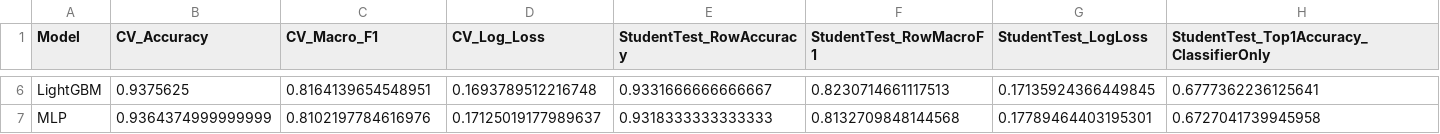
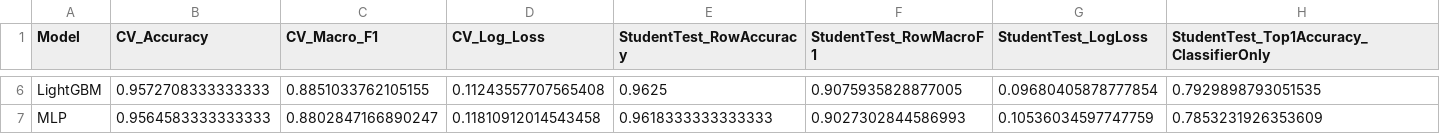
Before and after one commit to MMahesh123/ML_HACKATHON, a CSV file: artifacts/results/model_comparison.csv, drawn as a sheet; only a part is shown, gaps mark what is left out; the diff covers the shown part only; the diff names each change by its address in the sheet, - before the commit and + after, or states it on an @@ line.

Commit message:
Retrain full pipeline on corrected alignment labels
Rebuilt the candidate dataset, re-ran the 6-model benchmark, Optuna search
and model export now that route-to-track alignment is correct. All six
families improve on CV macro-F1 (LightGBM 0.816 -> 0.885) and student-test
top-1 with HMM (0.728 -> 0.861); LightGBM remains the selected family and
tuning lifts CV macro-F1 to 0.889.

The scaler is unchanged because the fix corrected labels, not features.

```diff
--- a/artifacts/results/model_comparison.csv
+++ b/artifacts/results/model_comparison.csv
-B6 (CV_Accuracy): 0.9375625
+B6 (CV_Accuracy): 0.9572708333333333
-C6 (CV_Macro_F1): 0.8164139654548951
+C6 (CV_Macro_F1): 0.8851033762105155
-D6 (CV_Log_Loss): 0.1693789512216748
+D6 (CV_Log_Loss): 0.11243557707565408
-E6 (StudentTest_RowAccuracy): 0.9331666666666667
+E6 (StudentTest_RowAccuracy): 0.9625
-F6 (StudentTest_RowMacroF1): 0.8230714661117513
+F6 (StudentTest_RowMacroF1): 0.9075935828877005
-G6 (StudentTest_LogLoss): 0.17135924366449845
+G6 (StudentTest_LogLoss): 0.09680405878777854
-H6: 0.6777362236125641
+H6: 0.7929898793051535
-B7 (CV_Accuracy): 0.9364374999999999
+B7 (CV_Accuracy): 0.9564583333333333
-C7 (CV_Macro_F1): 0.8102197784616976
+C7 (CV_Macro_F1): 0.8802847166890247
-D7 (CV_Log_Loss): 0.17125019177989637
+D7 (CV_Log_Loss): 0.11810912014543458
-E7 (StudentTest_RowAccuracy): 0.9318333333333333
+E7 (StudentTest_RowAccuracy): 0.9618333333333333
-F7 (StudentTest_RowMacroF1): 0.8132709848144568
+F7 (StudentTest_RowMacroF1): 0.9027302844586993
-G7 (StudentTest_LogLoss): 0.17789464403195301
+G7 (StudentTest_LogLoss): 0.10536034597747759
-H7: 0.6727041739945958
+H7: 0.7853231926353609
```
Also changed, not shown: 58 edited cells elsewhere in this file, 10 other files.
